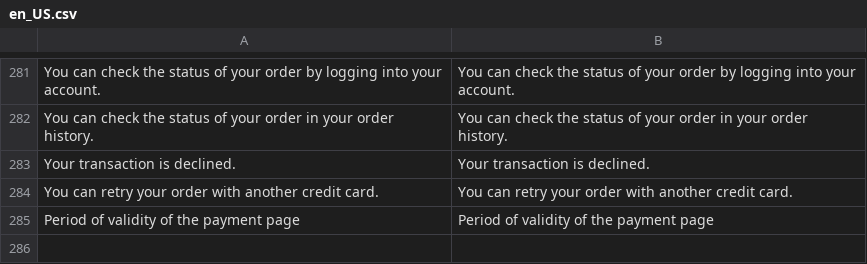
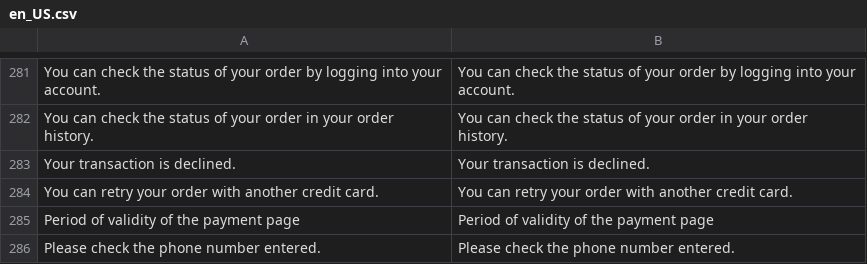
Before and after one commit to hipay/hipay-fullservice-sdk-magento2, a CSV file: i18n/en_US.csv, drawn as a sheet; only a part is shown, gaps mark what is left out.

```diff
--- a/i18n/en_US.csv
+++ b/i18n/en_US.csv
@@ -285 +285,2 @@
 "Period of validity of the payment page","Period of validity of the payment page"
+"Please check the phone number entered.","Please check the phone number entered."
```
Also changed, not shown: i18n/fr_FR.csv, 19 other files.
